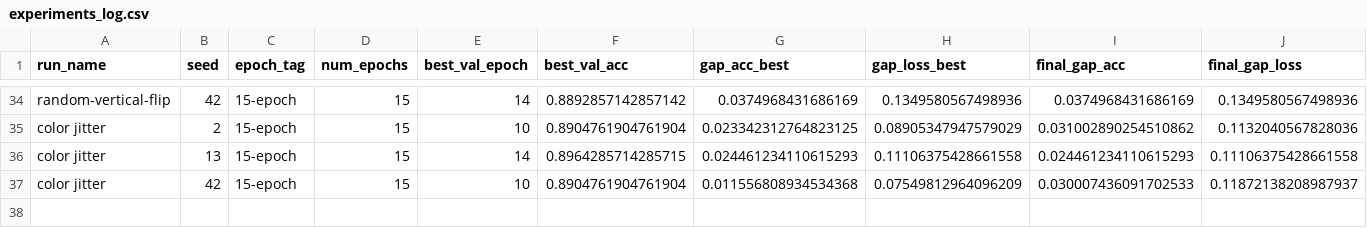
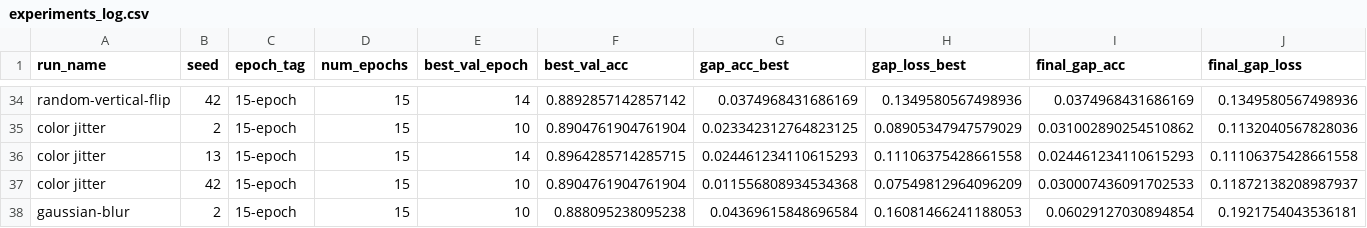
Before and after one commit to roddrigoqueiroz/dental-radiography-classification, a CSV file: results/new-results/experiments_log.csv, drawn as a sheet; only a part is shown, gaps mark what is left out; rows hold the shown columns only; the diff names each change by its address in the sheet, - before the commit and + after, or states it on an @@ line.

Commit message:
Testing gaussian blur (seed 42, epoch 15 step size 7)

```diff
--- a/results/new-results/experiments_log.csv
+++ b/results/new-results/experiments_log.csv
+row 38: gaussian-blur | 2 | 15-epoch | 15 | 10 | 0.888095238095238 | 0.04369615848696584 | 0.16081466241188053 | 0.06029127030894854 | 0.1921754043536181
```
Also changed, not shown: 4 other files.
